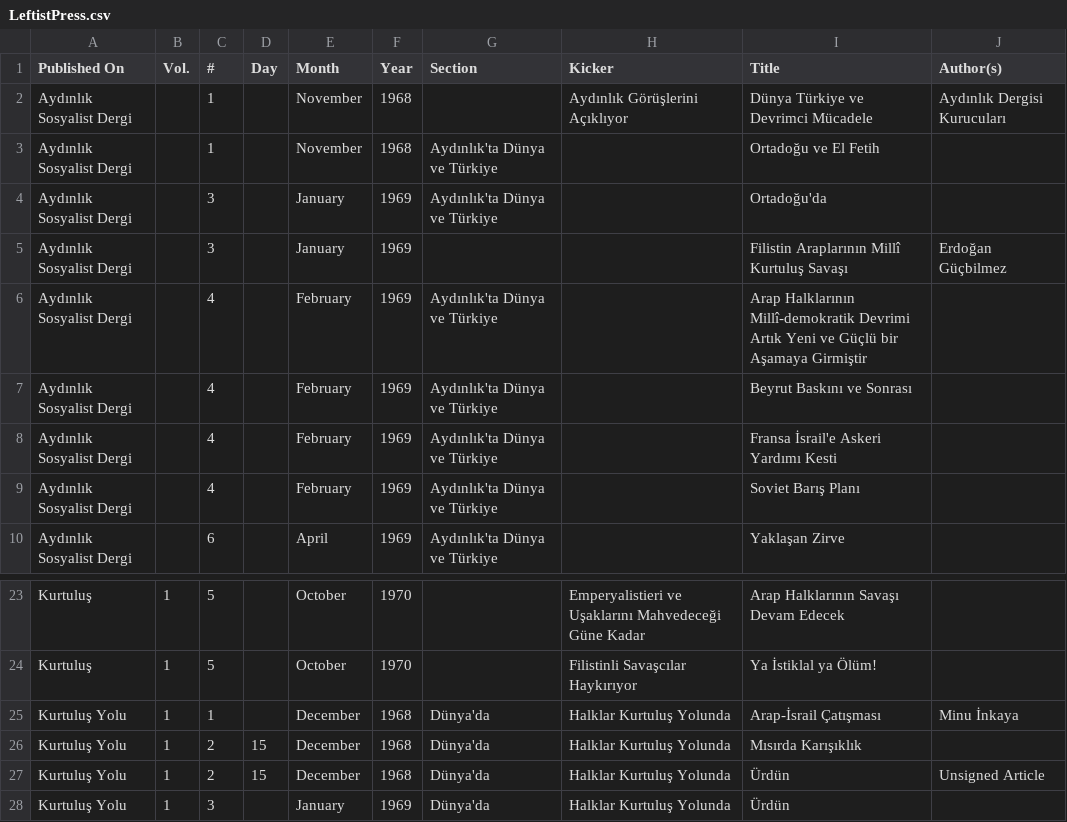
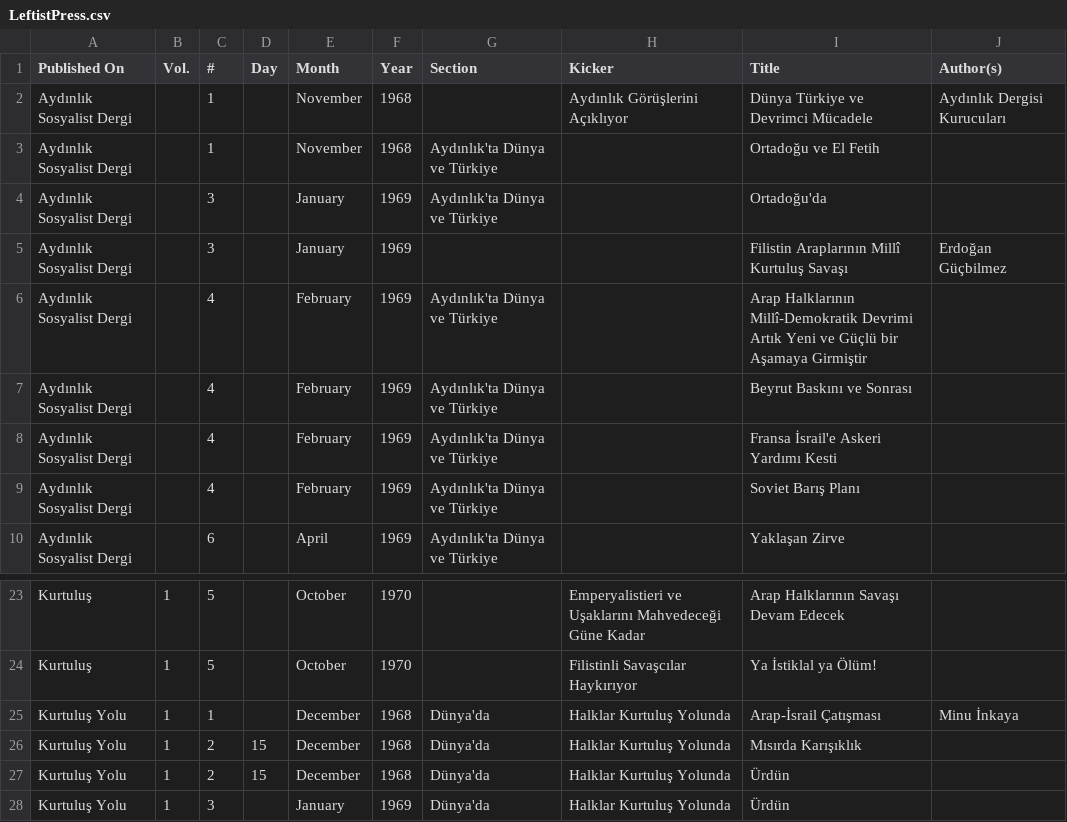
Before and after one commit to ACortellari/Turkey-Left-Palestine, a CSV file: LeftistPress.csv, drawn as a sheet; only a part is shown, gaps mark what is left out.

Commit message:
Update LeftistPress.csv

```diff
--- a/LeftistPress.csv
+++ b/LeftistPress.csv
@@ -5,3 +5,3 @@ Aydınlık Sosyalist Dergi,,3,,January,1969,Aydınlık'ta Dünya ve Türkiye,,Or
 Aydınlık Sosyalist Dergi,,3,,January,1969,,,Filistin Araplarının Millî Kurtuluş Savaşı,Erdoğan Güçbilmez
-Aydınlık Sosyalist Dergi,,4,,February,1969,Aydınlık'ta Dünya ve Türkiye,,Arap Halklarının Millî-demokratik Devrimi Artık Yeni ve Güçlü bir Aşamaya Girmiştir,
+Aydınlık Sosyalist Dergi,,4,,February,1969,Aydınlık'ta Dünya ve Türkiye,,Arap Halklarının Millî-Demokratik Devrimi Artık Yeni ve Güçlü bir Aşamaya Girmiştir,
 Aydınlık Sosyalist Dergi,,4,,February,1969,Aydınlık'ta Dünya ve Türkiye,,Beyrut Baskını ve Sonrası,
@@ -26,3 +26,3 @@ Kurtuluş Yolu,1,1,,December,1968,Dünya'da,Halklar Kurtuluş Yolunda,Arap-İsra
 Kurtuluş Yolu,1,2,15,December,1968,Dünya'da,Halklar Kurtuluş Yolunda,Mısırda Karışıklık,
-Kurtuluş Yolu,1,2,15,December,1968,Dünya'da,Halklar Kurtuluş Yolunda,Ürdün,Unsigned Article
+Kurtuluş Yolu,1,2,15,December,1968,Dünya'da,Halklar Kurtuluş Yolunda,Ürdün,
 Kurtuluş Yolu,1,3,,January,1969,Dünya'da,Halklar Kurtuluş Yolunda,Ürdün,
```
